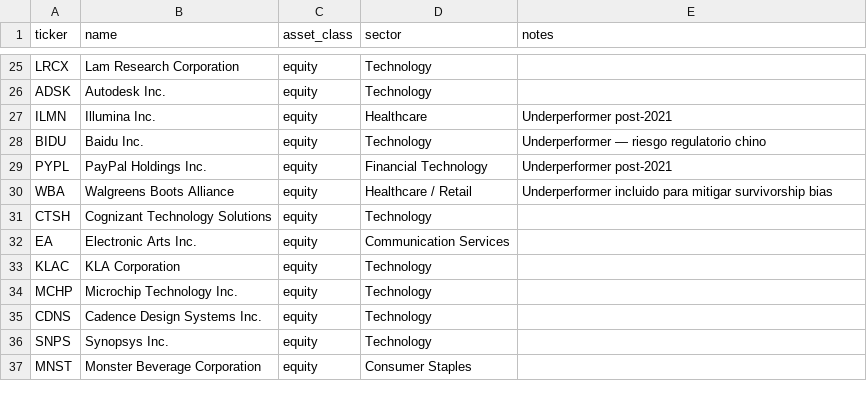
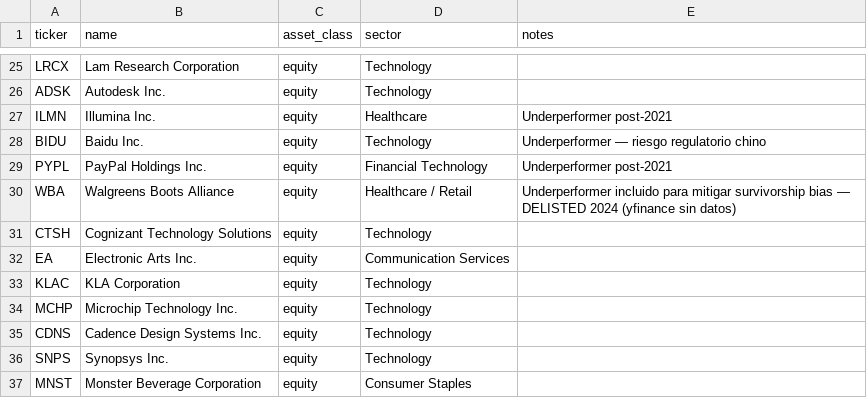
Before and after one commit to dipromm/trading, a CSV file: data/universe_2018-01-01.csv, drawn as a sheet; only a part is shown, gaps mark what is left out.

```diff
--- a/data/universe_2018-01-01.csv
+++ b/data/universe_2018-01-01.csv
@@ -29,3 +29,3 @@ BIDU,Baidu Inc.,equity,Technology,Underperformer — riesgo regulatorio chino
 PYPL,PayPal Holdings Inc.,equity,Financial Technology,Underperformer post-2021
-WBA,Walgreens Boots Alliance,equity,Healthcare / Retail,Underperformer incluido para mitigar survivorship bias
+WBA,Walgreens Boots Alliance,equity,Healthcare / Retail,Underperformer incluido para mitigar survivorship bias — DELISTED 2024 (yfinance sin datos)
 CTSH,Cognizant Technology Solutions,equity,Technology,
```
Also changed, not shown: 12 other files.
